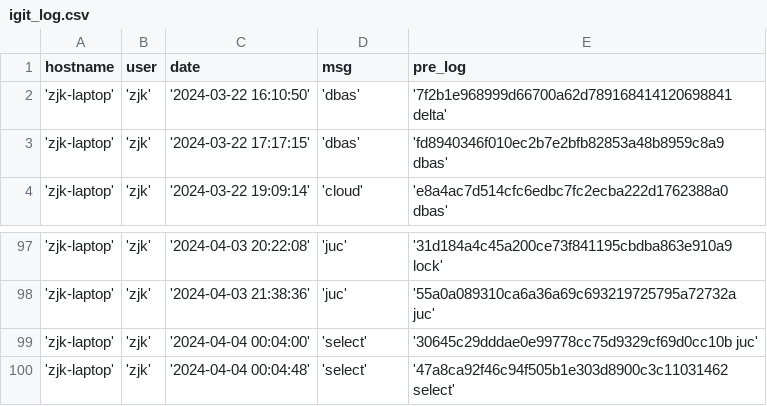
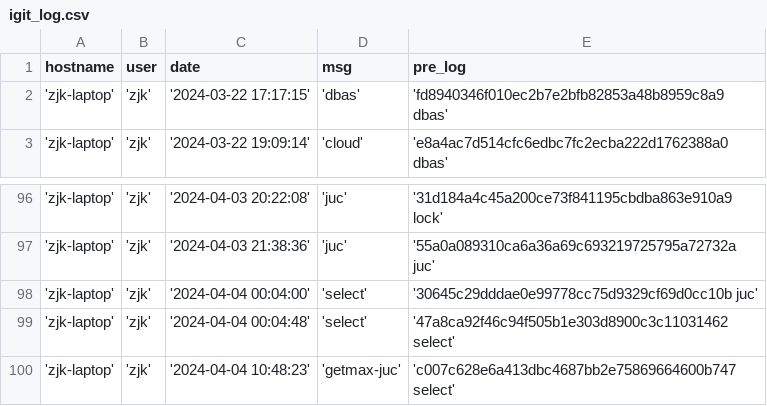
Before and after one commit to creatern/NoteBook, a CSV file: ilog/igit_log.csv, drawn as a sheet; only a part is shown, gaps mark what is left out.

Commit message:
getmax-juc

```diff
--- a/ilog/igit_log.csv
+++ b/ilog/igit_log.csv
@@ -1,3 +1,2 @@
 hostname,user,date,msg,pre_log
-'zjk-laptop','zjk','2024-03-22 16:10:50','dbas','7f2b1e968999d66700a62d789168414120698841 delta'
 'zjk-laptop','zjk','2024-03-22 17:17:15','dbas','fd8940346f010ec2b7e2bfb82853a48b8959c8a9 dbas'
@@ -100 +99,2 @@ hostname,user,date,msg,pre_log
 'zjk-laptop','zjk','2024-04-04 00:04:48','select','47a8ca92f46c94f505b1e303d8900c3c11031462 select'
+'zjk-laptop','zjk','2024-04-04 10:48:23','getmax-juc','c007c628e6a413dbc4687bb2e75869664600b747 select'
```
Also changed, not shown: ilog/igit_log_local.csv, 12 other files.
